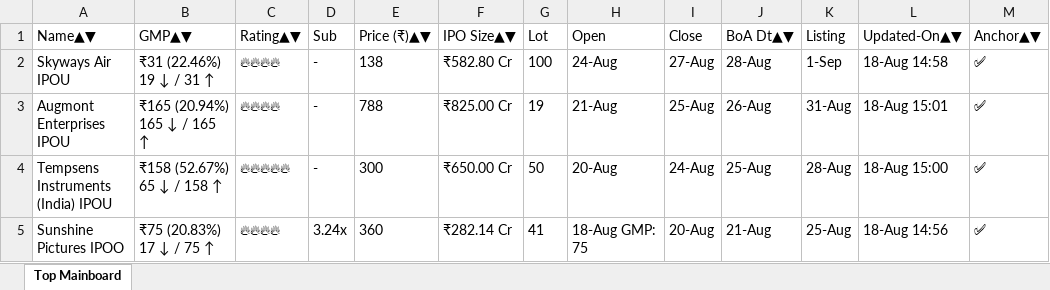
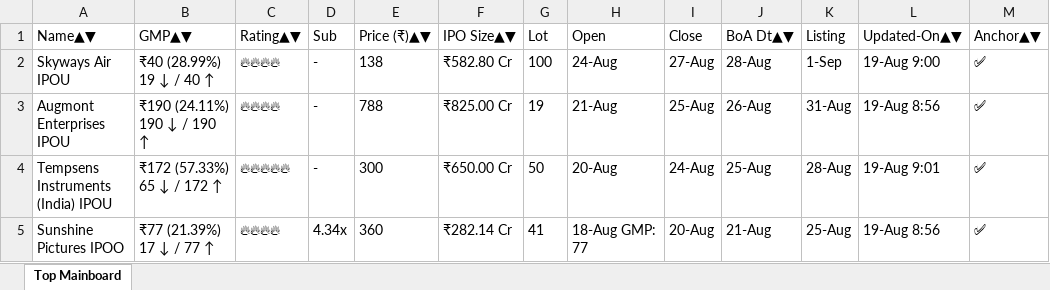
Before and after one commit to ayushpdkushwaha1/ipo-gmp-bot, an Excel workbook: files/Mainboard_IPOs.xlsx, sheet Top Mainboard, drawn as a sheet; values as stored, in another font and other column widths than the file's, no borders; the diff names each change by its address in the sheet, - before the commit and + after, or states it on an @@ line.

```diff
--- a/files/Mainboard_IPOs.xlsx (sheet Top Mainboard)
+++ b/files/Mainboard_IPOs.xlsx (sheet Top Mainboard)
-B2 (GMP▲▼): ₹31 (22.46%) 19 ↓ / 31 ↑
+B2 (GMP▲▼): ₹40 (28.99%) 19 ↓ / 40 ↑
-L2 (Updated-On▲▼): 18-Aug 14:58
+L2 (Updated-On▲▼): 19-Aug 9:00
-B3 (GMP▲▼): ₹165 (20.94%) 165 ↓ / 165 ↑
+B3 (GMP▲▼): ₹190 (24.11%) 190 ↓ / 190 ↑
-L3 (Updated-On▲▼): 18-Aug 15:01
+L3 (Updated-On▲▼): 19-Aug 8:56
-B4 (GMP▲▼): ₹158 (52.67%) 65 ↓ / 158 ↑
+B4 (GMP▲▼): ₹172 (57.33%) 65 ↓ / 172 ↑
-L4 (Updated-On▲▼): 18-Aug 15:00
+L4 (Updated-On▲▼): 19-Aug 9:01
-B5 (GMP▲▼): ₹75 (20.83%) 17 ↓ / 75 ↑
+B5 (GMP▲▼): ₹77 (21.39%) 17 ↓ / 77 ↑
-D5 (Sub): 3.24x
+D5 (Sub): 4.34x
-H5 (Open): 18-Aug GMP: 75
+H5 (Open): 18-Aug GMP: 77
-L5 (Updated-On▲▼): 18-Aug 14:56
+L5 (Updated-On▲▼): 19-Aug 8:56
```
Also changed, not shown: files/SME_IPOs.xlsx, files/gmp.xlsx, 2 other files.
